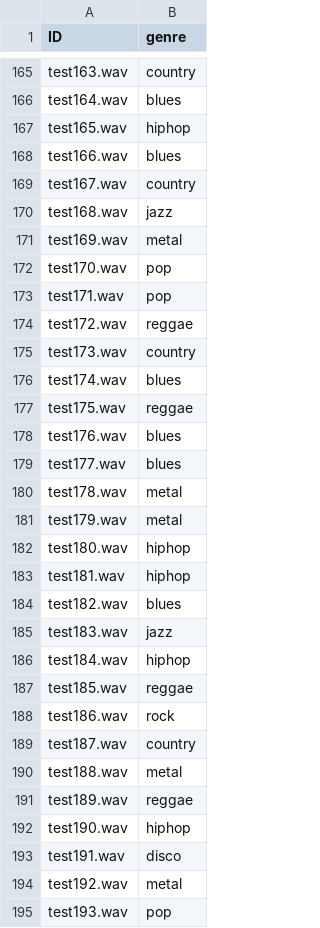
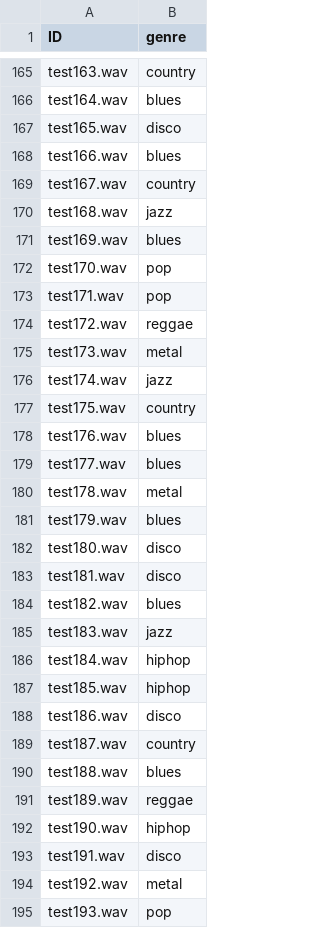
Before and after one commit to swimmingpeas/378-Project, a CSV file: predictionsNN.csv, drawn as a sheet; only a part is shown, gaps mark what is left out; the diff covers the shown part only.

```diff
--- a/predictionsNN.csv
+++ b/predictionsNN.csv
@@ -166,3 +166,3 @@ test163.wav,country
 test164.wav,blues
-test165.wav,hiphop
+test165.wav,disco
 test166.wav,blues
@@ -170,3 +170,3 @@ test167.wav,country
 test168.wav,jazz
-test169.wav,metal
+test169.wav,blues
 test170.wav,pop
@@ -174,5 +174,5 @@ test171.wav,pop
 test172.wav,reggae
-test173.wav,country
-test174.wav,blues
-test175.wav,reggae
+test173.wav,metal
+test174.wav,jazz
+test175.wav,country
 test176.wav,blues
@@ -180,5 +180,5 @@ test177.wav,blues
 test178.wav,metal
-test179.wav,metal
-test180.wav,hiphop
-test181.wav,hiphop
+test179.wav,blues
+test180.wav,disco
+test181.wav,disco
 test182.wav,blues
@@ -186,6 +186,6 @@ test183.wav,jazz
 test184.wav,hiphop
-test185.wav,reggae
-test186.wav,rock
+test185.wav,hiphop
+test186.wav,disco
 test187.wav,country
-test188.wav,metal
+test188.wav,blues
 test189.wav,reggae
```
Also changed, not shown: 33 edited cells elsewhere in this file, predictionsRF.csv, 2 other files.
